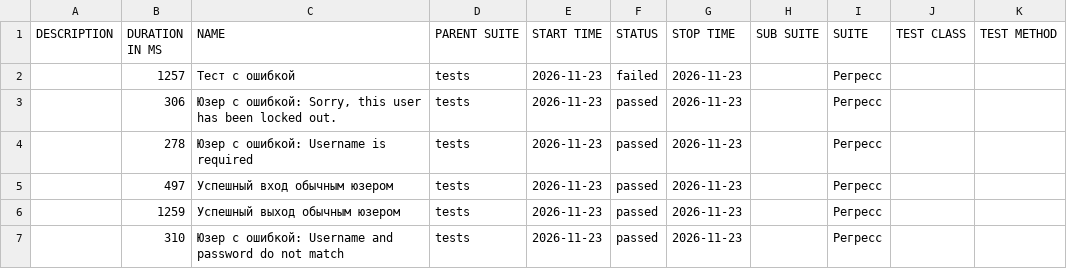
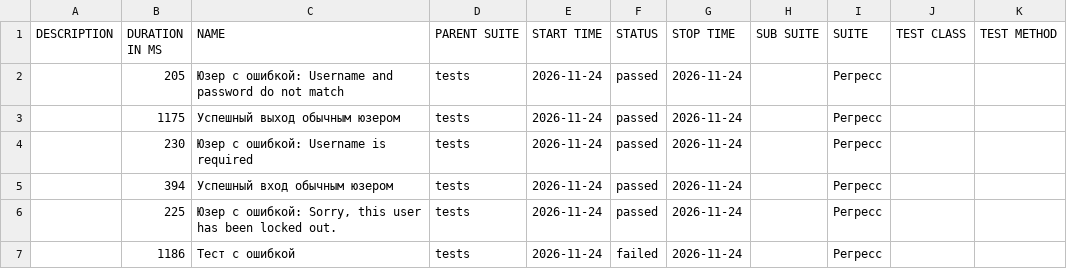
Before and after one commit to barsovichok/playwright_python_training, a CSV file: data/suites.csv, drawn as a sheet.

```diff
--- a/data/suites.csv
+++ b/data/suites.csv
@@ -1,7 +1,7 @@
 "DESCRIPTION","DURATION IN MS","NAME","PARENT SUITE","START TIME","STATUS","STOP TIME","SUB SUITE","SUITE","TEST CLASS","TEST METHOD"
-"","1257","Тест с ошибкой","tests","2026-11-23","failed","2026-11-23","","Регресс","",""
-"","306","Юзер с ошибкой: Sorry, this user has been locked out.","tests","2026-11-23","passed","2026-11-23","","Регресс","",""
-"","278","Юзер с ошибкой: Username is required","tests","2026-11-23","passed","2026-11-23","","Регресс","",""
-"","497","Успешный вход обычным юзером","tests","2026-11-23","passed","2026-11-23","","Регресс","",""
-"","1259","Успешный выход обычным юзером","tests","2026-11-23","passed","2026-11-23","","Регресс","",""
-"","310","Юзер с ошибкой: Username and password do not match","tests","2026-11-23","passed","2026-11-23","","Регресс","",""
+"","205","Юзер с ошибкой: Username and password do not match","tests","2026-11-24","passed","2026-11-24","","Регресс","",""
+"","1175","Успешный выход обычным юзером","tests","2026-11-24","passed","2026-11-24","","Регресс","",""
+"","230","Юзер с ошибкой: Username is required","tests","2026-11-24","passed","2026-11-24","","Регресс","",""
+"","394","Успешный вход обычным юзером","tests","2026-11-24","passed","2026-11-24","","Регресс","",""
+"","225","Юзер с ошибкой: Sorry, this user has been locked out.","tests","2026-11-24","passed","2026-11-24","","Регресс","",""
+"","1186","Тест с ошибкой","tests","2026-11-24","failed","2026-11-24","","Регресс","",""
```
Also changed, not shown: 30 other files.
